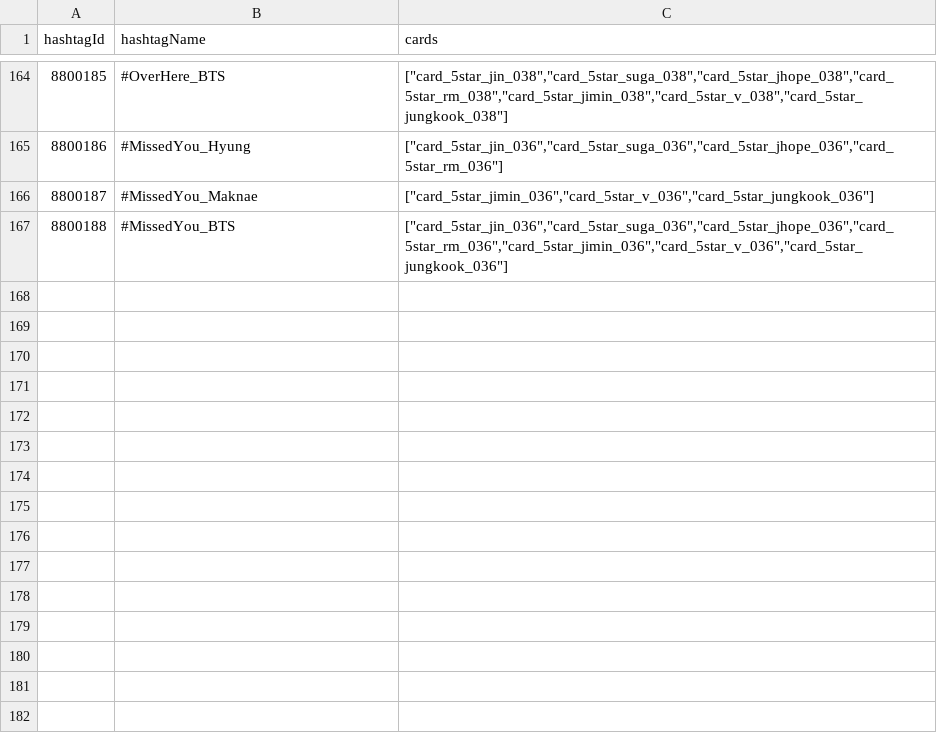
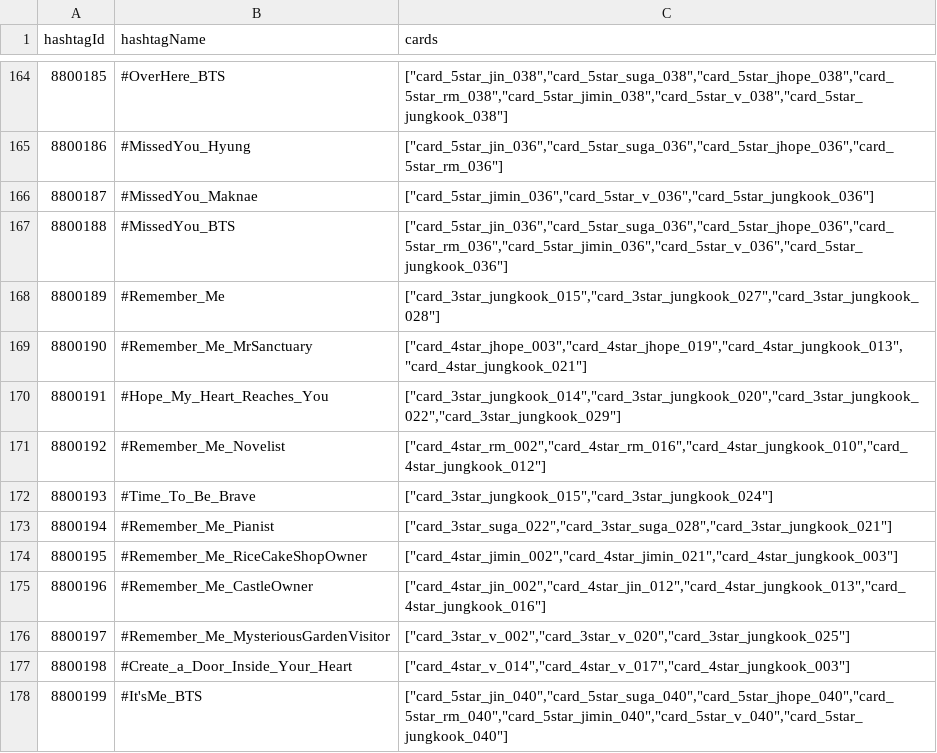
Before and after one commit to inggy/bts-world-data-extractor, a CSV file: output/event_hashtags.csv, drawn as a sheet; only a part is shown, gaps mark what is left out; the diff names each change by its address in the sheet, - before the commit and + after, or states it on an @@ line.

```diff
--- a/output/event_hashtags.csv
+++ b/output/event_hashtags.csv
+row 168: 8800189 | #Remember_Me | ["card_3star_jungkook_015","card_3star_jungkook_027","card_3star_jungkook_028"]
+row 169: 8800190 | #Remember_Me_MrSanctuary | ["card_4star_jhope_003","card_4star_jhope_019","card_4star_jungkook_013","card_4star_jungkook_021"]
+row 170: 8800191 | #Hope_My_Heart_Reaches_You | ["card_3star_jungkook_014","card_3star_jungkook_020","card_3star_jungkook_022","card_3star_jungkook_029"]
+row 171: 8800192 | #Remember_Me_Novelist | ["card_4star_rm_002","card_4star_rm_016","card_4star_jungkook_010","card_4star_jungkook_012"]
+row 172: 8800193 | #Time_To_Be_Brave | ["card_3star_jungkook_015","card_3star_jungkook_024"]
+row 173: 8800194 | #Remember_Me_Pianist | ["card_3star_suga_022","card_3star_suga_028","card_3star_jungkook_021"]
+row 174: 8800195 | #Remember_Me_RiceCakeShopOwner | ["card_4star_jimin_002","card_4star_jimin_021","card_4star_jungkook_003"]
+row 175: 8800196 | #Remember_Me_CastleOwner | ["card_4star_jin_002","card_4star_jin_012","card_4star_jungkook_013","card_4star_jungkook_016"]
+row 176: 8800197 | #Remember_Me_MysteriousGardenVisitor | ["card_3star_v_002","card_3star_v_020","card_3star_jungkook_025"]
+row 177: 8800198 | #Create_a_Door_Inside_Your_Heart | ["card_4star_v_014","card_4star_v_017","card_4star_jungkook_003"]
+row 178: 8800199 | #It'sMe_BTS | ["card_5star_jin_040","card_5star_suga_040","card_5star_jhope_040","card_5star_rm_040","card_5star_jimin_040","card_5star_v_040","card_5star_jungkook_040"]
```
Also changed, not shown: output/consumable_cards.csv, output/magic_shop_mission.csv, 10 other files.
